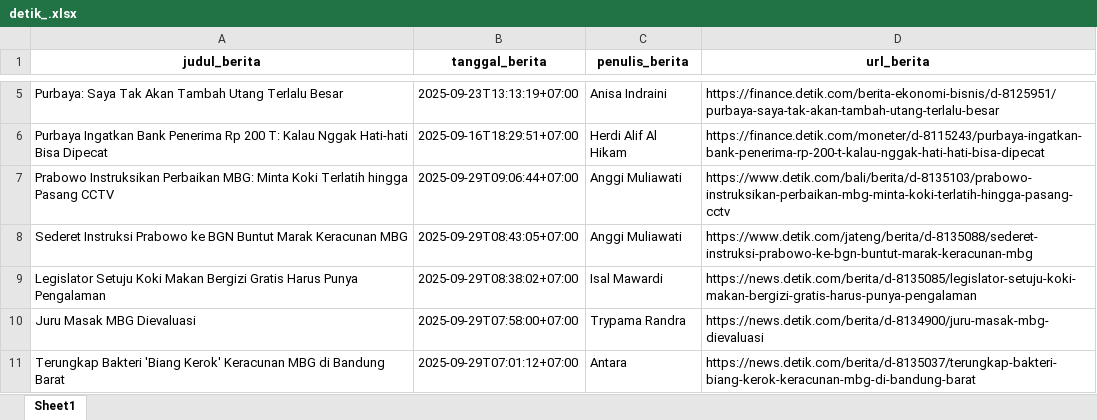
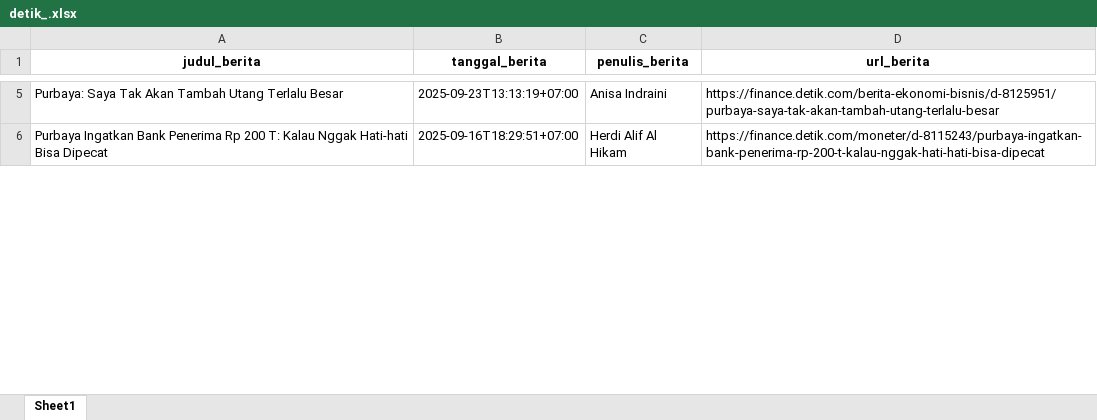
Before and after one commit to ysurya13/monitoring-berita, an Excel workbook: daftar_berita/detik_.xlsx, sheet Sheet1, drawn as a sheet; only a part is shown, gaps mark what is left out; values as stored, in another font and other column widths than the file's, no borders; removed rows and columns are numbered as before the commit, all else as after; the diff covers the shown part only; the diff names each change by its address in the sheet, - before the commit and + after, or states it on an @@ line.

```diff
--- a/daftar_berita/detik_.xlsx (sheet Sheet1)
+++ b/daftar_berita/detik_.xlsx (sheet Sheet1)
-row 7: Prabowo Instruksikan Perbaikan MBG: Minta Koki Terlatih hingga Pasang CCTV | 2025-09-29T09:06:44+07:00 | Anggi Muliawati | https://www.detik.com/bali/berita/d-8135103/prabowo-instruksikan-perbaikan-mbg-minta-koki-terlatih-hingga-pasang-cctv
-row 8: Sederet Instruksi Prabowo ke BGN Buntut Marak Keracunan MBG | 2025-09-29T08:43:05+07:00 | Anggi Muliawati | https://www.detik.com/jateng/berita/d-8135088/sederet-instruksi-prabowo-ke-bgn-buntut-marak-keracunan-mbg
-row 9: Legislator Setuju Koki Makan Bergizi Gratis Harus Punya Pengalaman | 2025-09-29T08:38:02+07:00 | Isal Mawardi | https://news.detik.com/berita/d-8135085/legislator-setuju-koki-makan-bergizi-gratis-harus-punya-pengalaman
-row 10: Juru Masak MBG Dievaluasi | 2025-09-29T07:58:00+07:00 | Trypama Randra | https://news.detik.com/berita/d-8134900/juru-masak-mbg-dievaluasi
-row 11: Terungkap Bakteri 'Biang Kerok' Keracunan MBG di Bandung Barat | 2025-09-29T07:01:12+07:00 | Antara | https://news.detik.com/berita/d-8135037/terungkap-bakteri-biang-kerok-keracunan-mbg-di-bandung-barat
```
Also changed, not shown: 18 added rows and 3 removed rows elsewhere in this sheet, daftar_berita/cnbc.xlsx, daftar_berita/cnn_links.xlsx, 16 other files.
